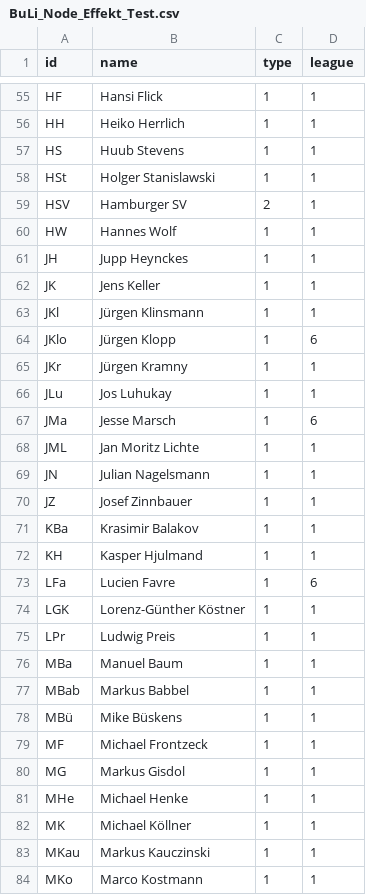
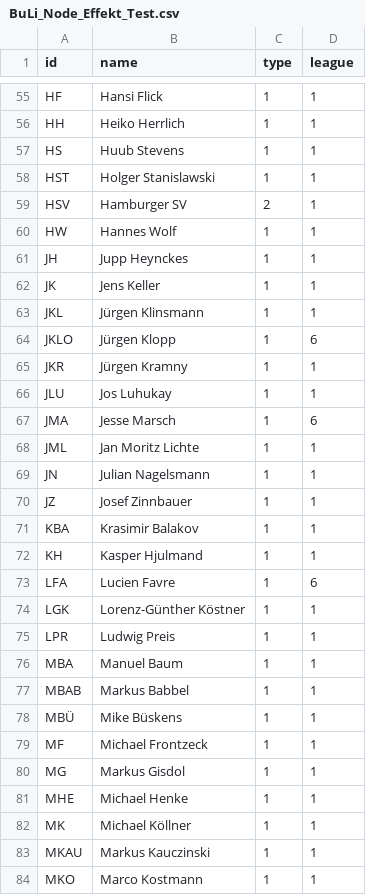
Before and after one commit to kxfxbxxn/Fabian, a CSV file: BuLi_Node_Effekt_Test.csv, drawn as a sheet; only a part is shown, gaps mark what is left out; the diff covers the shown part only.

Commit message:
Add files via upload

```diff
--- a/BuLi_Node_Effekt_Test.csv
+++ b/BuLi_Node_Effekt_Test.csv
@@ -57,3 +57,3 @@ HH,Heiko Herrlich,1,1
 HS,Huub Stevens,1,1
-HSt,Holger Stanislawski,1,1
+HST,Holger Stanislawski,1,1
 HSV,Hamburger SV,2,1
@@ -62,7 +62,7 @@ JH,Jupp Heynckes,1,1
 JK,Jens Keller,1,1
-JKl,Jürgen Klinsmann,1,1
-JKlo,Jürgen Klopp,1,6
-JKr,Jürgen Kramny,1,1
-JLu,Jos Luhukay,1,1
-JMa,Jesse Marsch,1,6
+JKL,Jürgen Klinsmann,1,1
+JKLO,Jürgen Klopp,1,6
+JKR,Jürgen Kramny,1,1
+JLU,Jos Luhukay,1,1
+JMA,Jesse Marsch,1,6
 JML,Jan Moritz Lichte,1,1
@@ -70,15 +70,15 @@ JN,Julian Nagelsmann,1,1
 JZ,Josef Zinnbauer,1,1
-KBa,Krasimir Balakov,1,1
+KBA,Krasimir Balakov,1,1
 KH,Kasper Hjulmand,1,1
-LFa,Lucien Favre,1,6
+LFA,Lucien Favre,1,6
 LGK,Lorenz-Günther Köstner,1,1
-LPr,Ludwig Preis,1,1
-MBa,Manuel Baum,1,1
-MBab,Markus Babbel,1,1
-MBü,Mike Büskens,1,1
+LPR,Ludwig Preis,1,1
+MBA,Manuel Baum,1,1
+MBAB,Markus Babbel,1,1
+MBÜ,Mike Büskens,1,1
 MF,Michael Frontzeck,1,1
 MG,Markus Gisdol,1,1
-MHe,Michael Henke,1,1
+MHE,Michael Henke,1,1
 MK,Michael Köllner,1,1
-MKau,Markus Kauczinski,1,1
-MKo,Marco Kostmann,1,1
+MKAU,Markus Kauczinski,1,1
+MKO,Marco Kostmann,1,1
```
Also changed, not shown: 54 edited cells elsewhere in this file.
